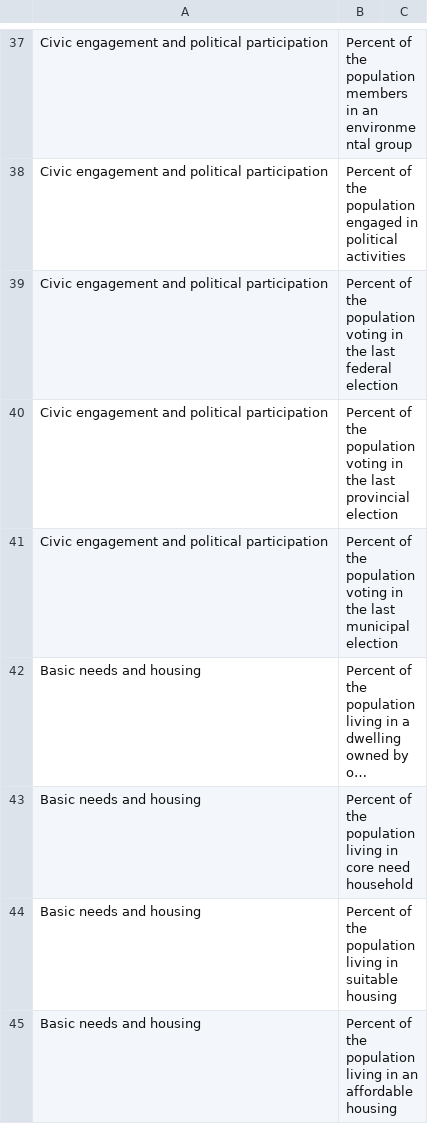
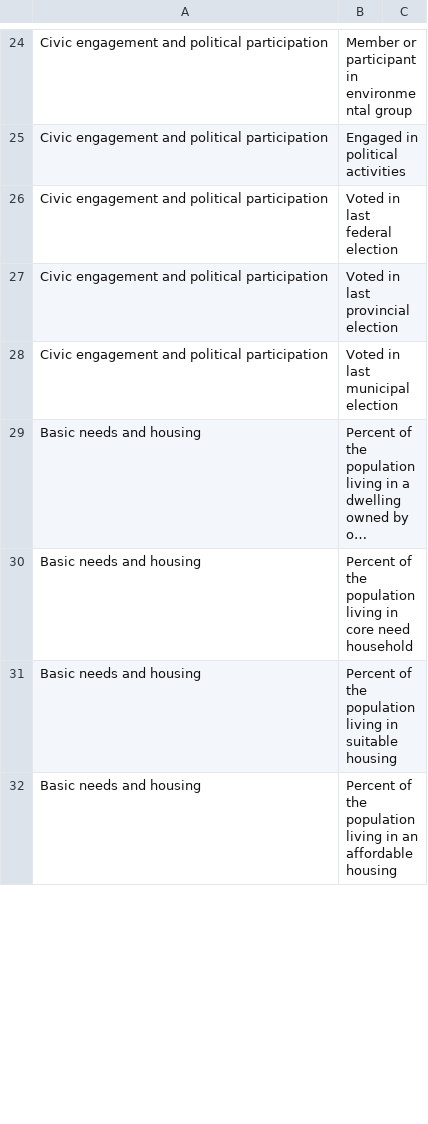
Before and after one commit to klaxonklaxoff/SocialINC, a CSV file: indicators_template.csv, drawn as a sheet; only a part is shown, gaps mark what is left out; long unchanged cells end in …; addresses are those after the commit; the diff covers the shown part only; the diff names each change by its address in the sheet, - before the commit and + after, or states it on an @@ line.

```diff
--- a/indicators_template.csv
+++ b/indicators_template.csv
-B24: Percent of the population members in an environmental group
+B24: Member or participant in environmental group
-B25: Percent of the population engaged in political activities
+B25: Engaged in political activities
-B26: Percent of the population voting in the last federal…
+B26: Voted in last federal…
-B27: Percent of the population voting in the last provincial…
+B27: Voted in last provincial…
-B28: Percent of the population voting in the last municipal…
+B28: Voted in last municipal…
```
Also changed, not shown: 1 added row, 16 removed rows and 60 edited cells elsewhere in this file, 4 other files.
